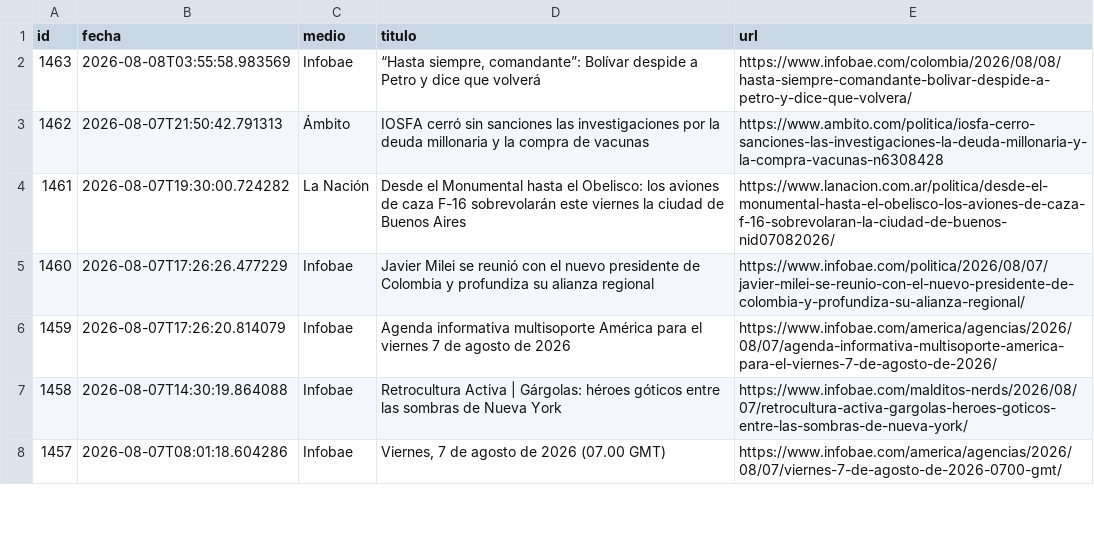
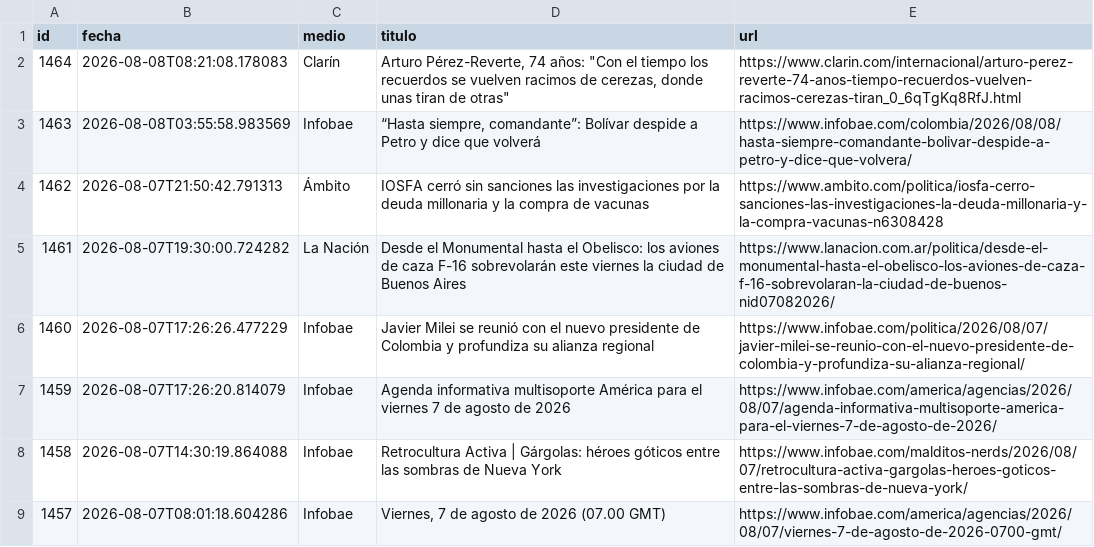
Before and after one commit to ElvisChatzky/BusProyect, a CSV file: data/historico.csv, drawn as a sheet; only a part is shown.

```diff
--- a/data/historico.csv
+++ b/data/historico.csv
@@ -1,2 +1,3 @@
 id,fecha,medio,titulo,url
+1464,2026-08-08T08:21:08.178083,Clarín,"Arturo Pérez-Reverte, 74 años: ""Con el tiempo los recuerdos se vuelven racimos de cerezas, donde unas tiran de otras""",https://www.clarin.com/internacional/arturo-perez-reverte-74-anos-tiempo-recuerdos-vuelven-racimos-cerezas-tiran_0_6qTgKq8RfJ.html
 1463,2026-08-08T03:55:58.983569,Infobae,"“Hasta siempre, comandante”: Bolívar despide a Petro y dice que volverá",https://www.infobae.com/colombia/2026/08/08/hasta-siempre-comandante-bolivar-despide-a-petro-y-dice-que-volvera/
```
Also changed, not shown: data/hoy.csv, 1 other file.
